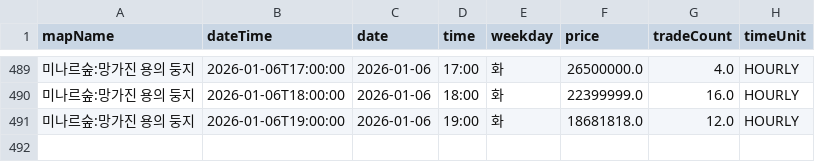
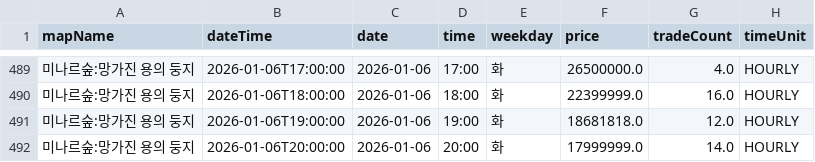
Before and after one commit to gjunil603/mashop-dashboard, a CSV file: data/maps/미나르숲_망가진_용의_둥지/history.csv, drawn as a sheet; only a part is shown, gaps mark what is left out; the diff names each change by its address in the sheet, - before the commit and + after, or states it on an @@ line.

```diff
--- a/data/maps/미나르숲_망가진_용의_둥지/history.csv
+++ b/data/maps/미나르숲_망가진_용의_둥지/history.csv
+row 492: 미나르숲:망가진 용의 둥지 | 2026-01-06T20:00:00 | 2026-01-06 | 20:00 | 화 | 17999999.0 | 14.0 | HOURLY
```
Also changed, not shown: data/maps/미나르숲_남겨진_용의_둥지/history.csv, data/maps/아쿠아로드_깊은_바다_협곡2/history.csv, 3 other files.
